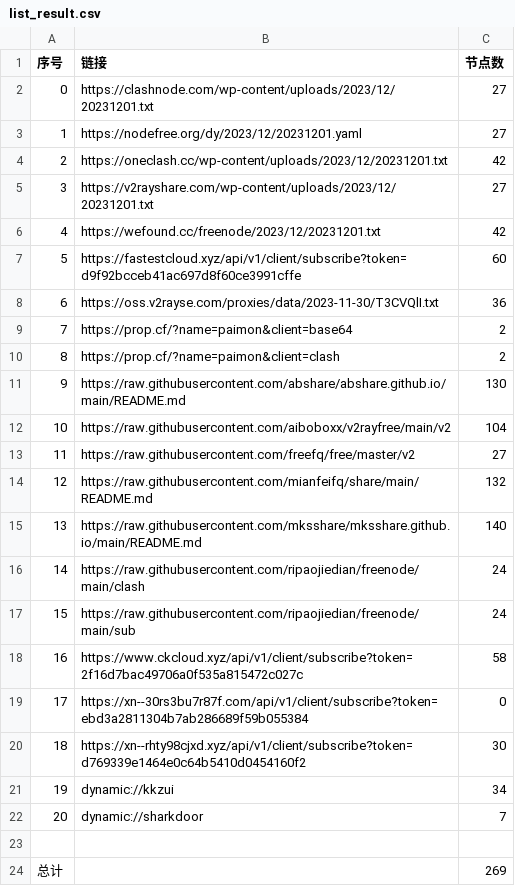
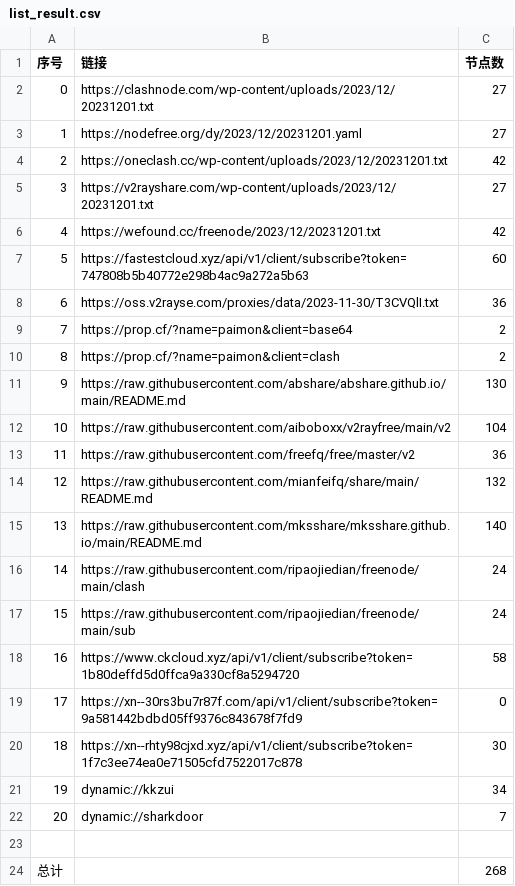
Before and after one commit to WTNLXTBL/Node-Fetch, a CSV file: list_result.csv, drawn as a sheet.

```diff
--- a/list_result.csv
+++ b/list_result.csv
@@ -6,3 +6,3 @@
 4,https://wefound.cc/freenode/2023/12/20231201.txt,42
-5,https://fastestcloud.xyz/api/v1/client/subscribe?token=d9f92bcceb41ac697d8f60ce3991cffe,60
+5,https://fastestcloud.xyz/api/v1/client/subscribe?token=747808b5b40772e298b4ac9a272a5b63,60
 6,https://oss.v2rayse.com/proxies/data/2023-11-30/T3CVQlI.txt,36
@@ -12,3 +12,3 @@
 10,https://raw.githubusercontent.com/aiboboxx/v2rayfree/main/v2,104
-11,https://raw.githubusercontent.com/freefq/free/master/v2,27
+11,https://raw.githubusercontent.com/freefq/free/master/v2,36
 12,https://raw.githubusercontent.com/mianfeifq/share/main/README.md,132
@@ -17,5 +17,5 @@
 15,https://raw.githubusercontent.com/ripaojiedian/freenode/main/sub,24
-16,https://www.ckcloud.xyz/api/v1/client/subscribe?token=2f16d7bac49706a0f535a815472c027c,58
-17,https://xn--30rs3bu7r87f.com/api/v1/client/subscribe?token=ebd3a2811304b7ab286689f59b055384,0
-18,https://xn--rhty98cjxd.xyz/api/v1/client/subscribe?token=d769339e1464e0c64b5410d0454160f2,30
+16,https://www.ckcloud.xyz/api/v1/client/subscribe?token=1b80deffd5d0ffca9a330cf8a5294720,58
+17,https://xn--30rs3bu7r87f.com/api/v1/client/subscribe?token=9a581442bdbd05ff9376c843678f7fd9,0
+18,https://xn--rhty98cjxd.xyz/api/v1/client/subscribe?token=1f7c3ee74ea0e71505cfd7522017c878,30
 19,dynamic://kkzui,34
@@ -23,2 +23,2 @@
 
-总计,,269
+总计,,268
```
Also changed, not shown: 13 other files.
